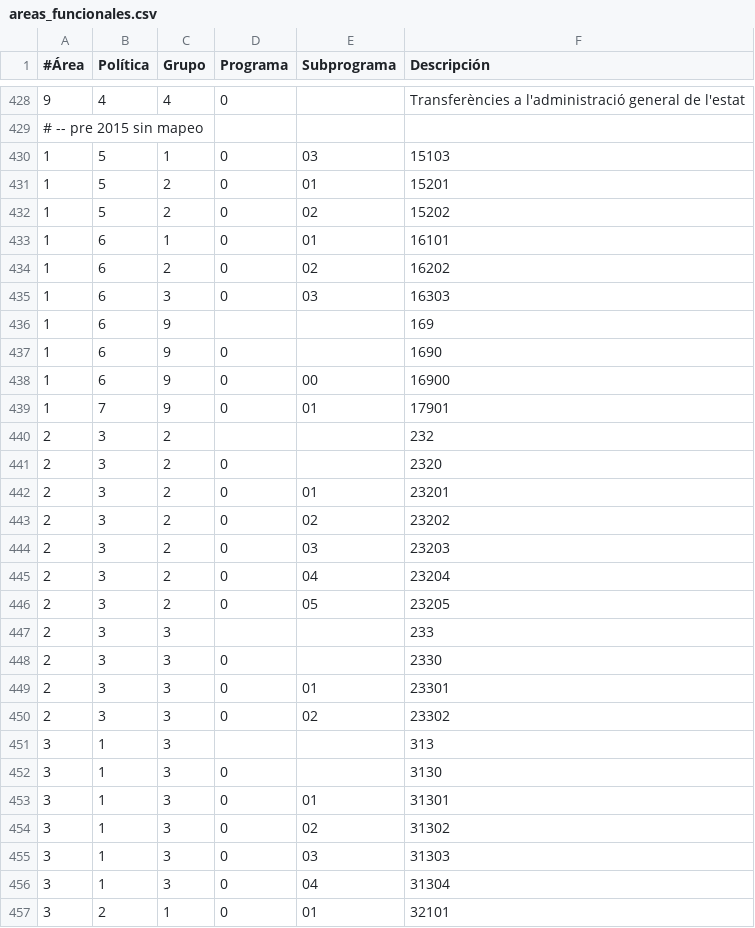
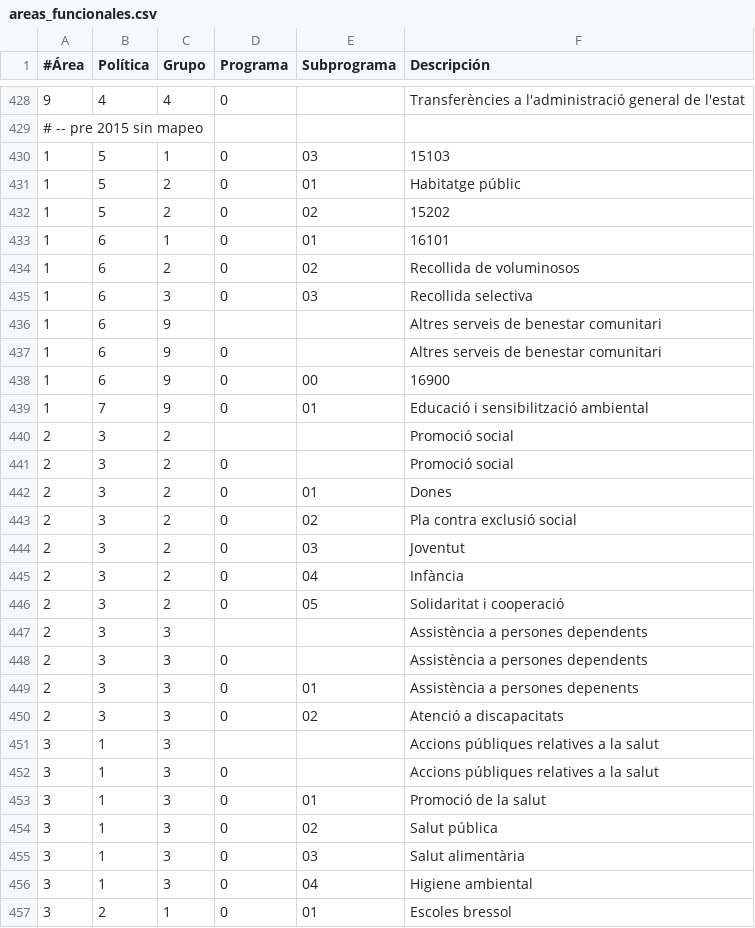
Before and after one commit to civio/presupuesto-santacoloma, a CSV file: data/ca/areas_funcionales.csv, drawn as a sheet; only a part is shown, gaps mark what is left out; the diff covers the shown part only.

```diff
--- a/data/ca/areas_funcionales.csv
+++ b/data/ca/areas_funcionales.csv
@@ -430,28 +430,28 @@
 1,5,1,0,03,"15103"
-1,5,2,0,01,"15201"
+1,5,2,0,01,Habitatge públic
 1,5,2,0,02,"15202"
 1,6,1,0,01,"16101"
-1,6,2,0,02,"16202"
-1,6,3,0,03,"16303"
-1,6,9,,,"169"
-1,6,9,0,,"1690"
+1,6,2,0,02,Recollida de voluminosos
+1,6,3,0,03,Recollida selectiva
+1,6,9,,,Altres serveis de benestar comunitari
+1,6,9,0,,Altres serveis de benestar comunitari
 1,6,9,0,00,"16900"
-1,7,9,0,01,"17901"
-2,3,2,,,"232"
-2,3,2,0,,"2320"
-2,3,2,0,01,"23201"
-2,3,2,0,02,"23202"
-2,3,2,0,03,"23203"
-2,3,2,0,04,"23204"
-2,3,2,0,05,"23205"
-2,3,3,,,"233"
-2,3,3,0,,"2330"
-2,3,3,0,01,"23301"
-2,3,3,0,02,"23302"
-3,1,3,,,"313"
-3,1,3,0,,"3130"
-3,1,3,0,01,"31301"
-3,1,3,0,02,"31302"
-3,1,3,0,03,"31303"
-3,1,3,0,04,"31304"
-3,2,1,0,01,"32101"
+1,7,9,0,01,Educació i sensibilització ambiental
+2,3,2,,,Promoció social
+2,3,2,0,,Promoció social
+2,3,2,0,01,Dones
+2,3,2,0,02,Pla contra exclusió social
+2,3,2,0,03,Joventut
+2,3,2,0,04,Infància
+2,3,2,0,05,Solidaritat i cooperació
+2,3,3,,,Assistència a persones dependents
+2,3,3,0,,Assistència a persones dependents
+2,3,3,0,01,Assistència a persones depenents
+2,3,3,0,02,Atenció a discapacitats
+3,1,3,,,Accions públiques relatives a la salut
+3,1,3,0,,Accions públiques relatives a la salut
+3,1,3,0,01,Promoció de la salut
+3,1,3,0,02,Salut pública
+3,1,3,0,03,Salut alimentària
+3,1,3,0,04,Higiene ambiental
+3,2,1,0,01,Escoles bressol
```
Also changed, not shown: 10 edited cells elsewhere in this file, data/es/areas_funcionales.csv.
